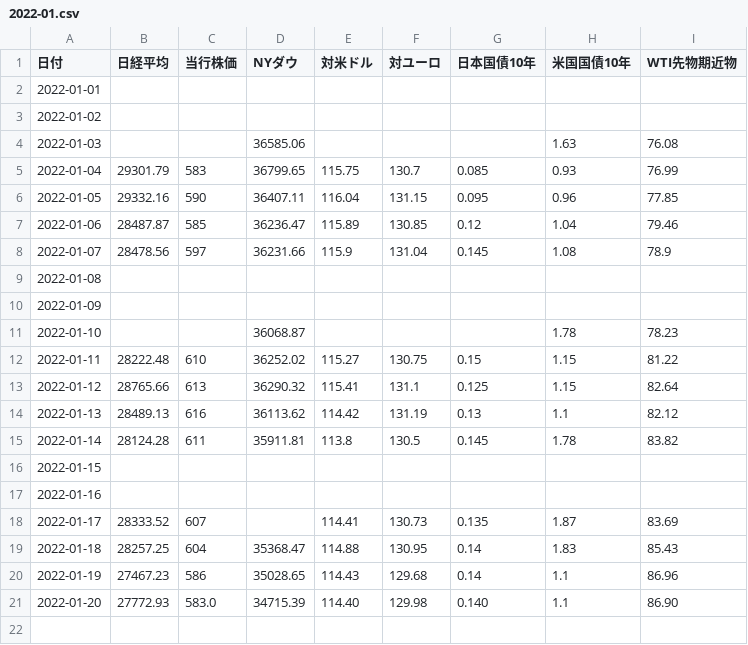
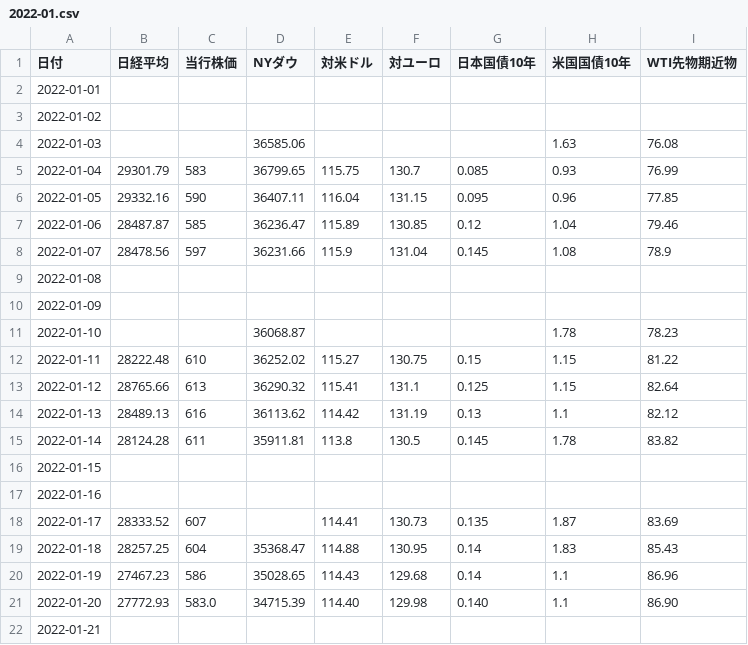
Before and after one commit to takuminishi0930/indicators, a CSV file: app/static/csv/2022-01.csv, drawn as a sheet.

Commit message:
modified

```diff
--- a/app/static/csv/2022-01.csv
+++ b/app/static/csv/2022-01.csv
@@ -21 +21,2 @@
 2022-01-20,27772.93,583.0,34715.39,114.40,129.98,0.140,1.1,86.90
+2022-01-21,,,,,,,,
```
